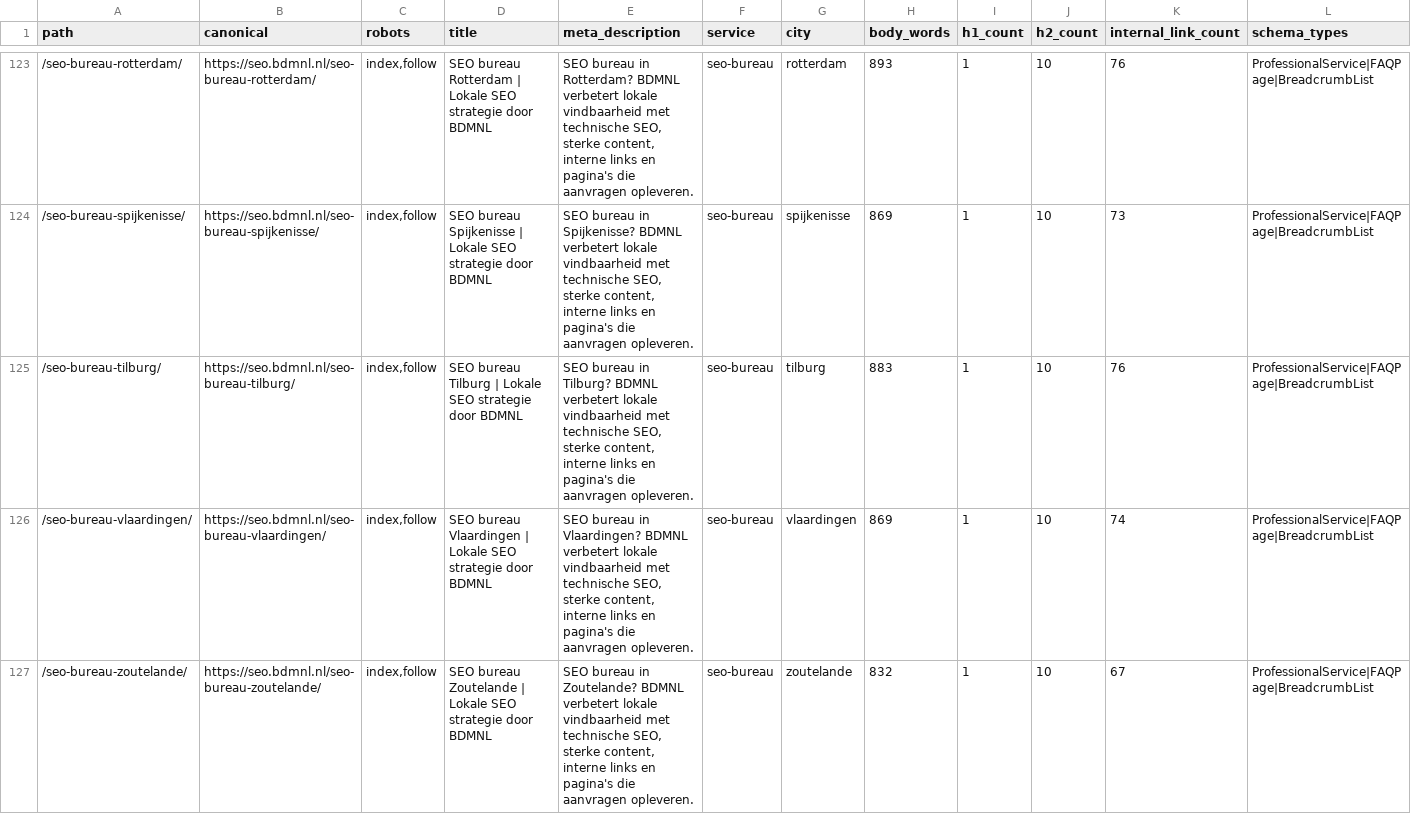
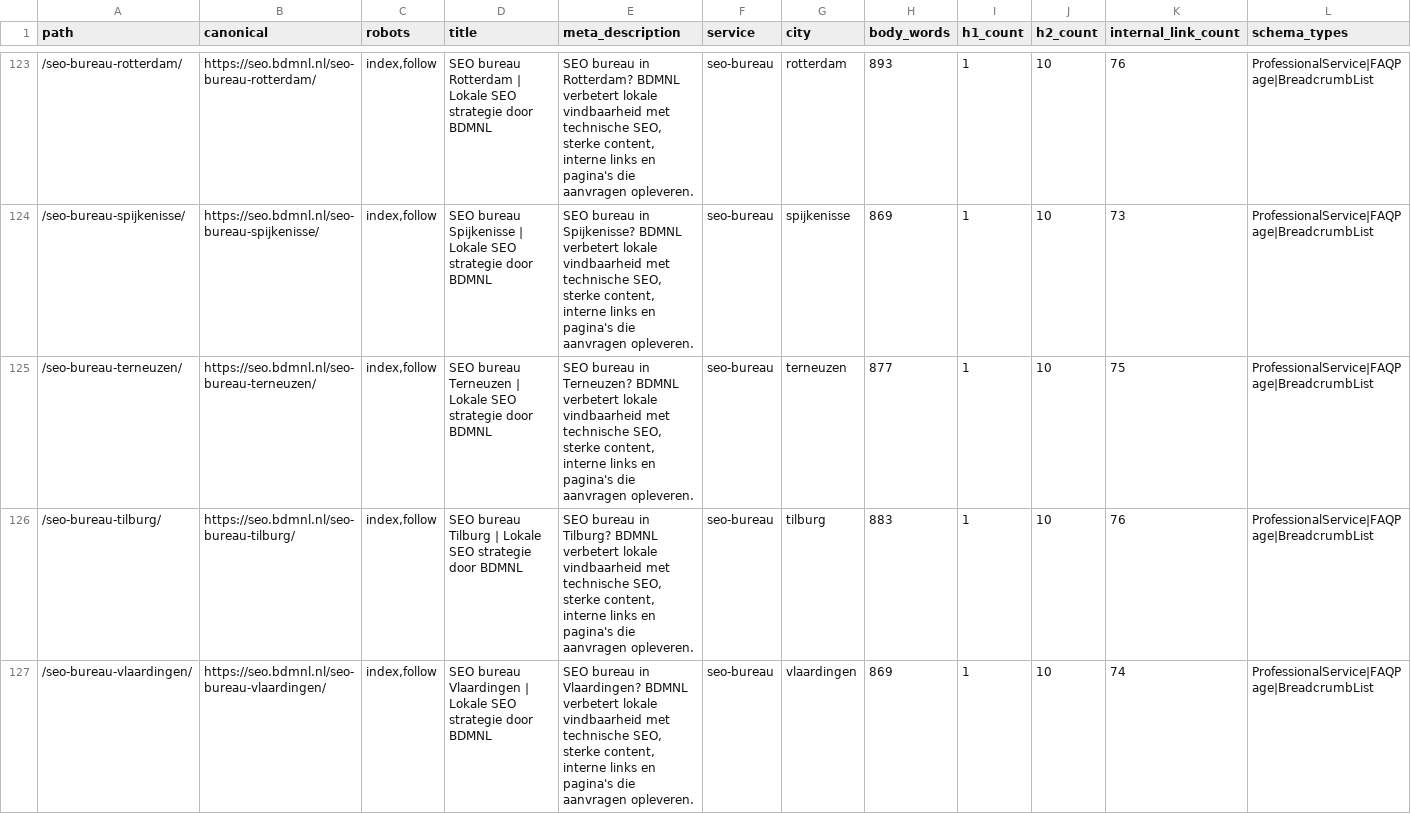
Before and after one commit to BDMNL/BDMNL-2.0, a CSV file: recovery-quality-audit.csv, drawn as a sheet; only a part is shown, gaps mark what is left out; the shorter side is filled out with more unchanged rows; rows hold the shown columns only; the diff covers the shown part only; the diff names each change by its address in the sheet, - before the commit and + after, or states it on an @@ line.

```diff
--- a/recovery-quality-audit.csv
+++ b/recovery-quality-audit.csv
+row 125: /seo-bureau-terneuzen/ | https://seo.bdmnl.nl/seo-bureau-terneuzen/ | index,follow | SEO bureau Terneuzen | Lokale SEO strategie door BDMNL | SEO bureau in Terneuzen? BDMNL verbetert lokale vindbaarheid met technische SEO, sterke content, interne links en pagina's die aanvragen opleveren. | seo-bureau | terneuzen | 877 | 1 | 10 | 75 | ProfessionalService|FAQPage|BreadcrumbList
```
Also changed, not shown: 5 added rows and 36 edited cells elsewhere in this file, cluster-plan.csv, missing-pages.csv, 30 other files.
